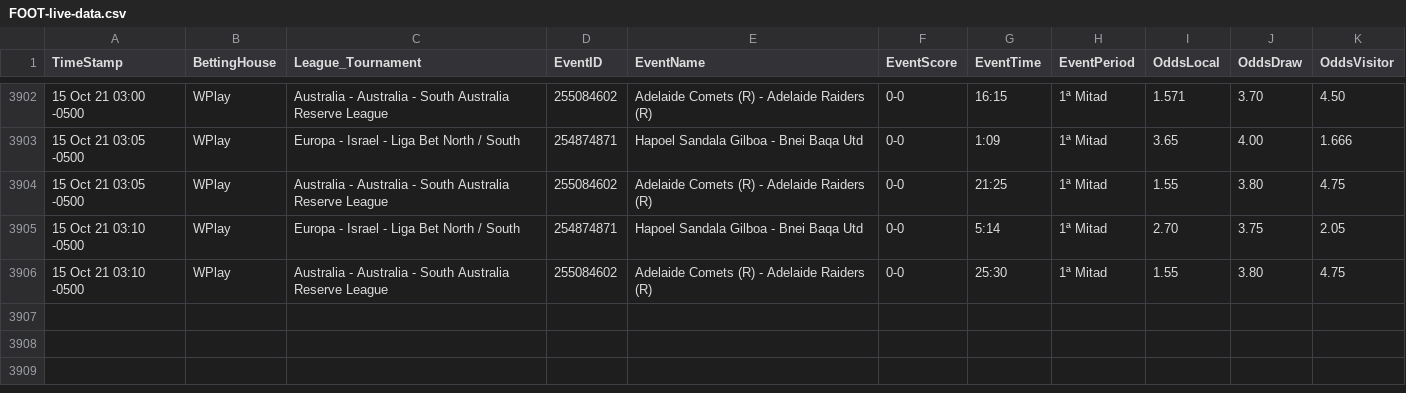
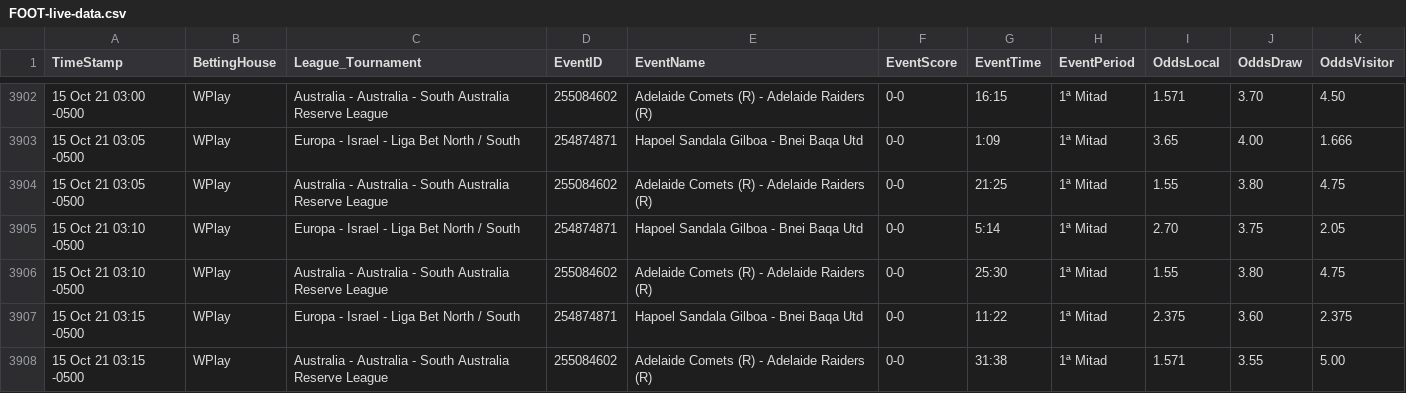
Before and after one commit to cjgorricho/curso-golang, a CSV file: pruebas/colly/FOOT-live-data.csv, drawn as a sheet; only a part is shown, gaps mark what is left out.

Commit message:
update FOOT data

```diff
--- a/pruebas/colly/FOOT-live-data.csv
+++ b/pruebas/colly/FOOT-live-data.csv
@@ -3906 +3906,3 @@ TimeStamp,BettingHouse,League_Tournament,EventID,EventName,EventScore,EventTime,
 15 Oct 21 03:10 -0500,WPlay,Australia - Australia - South Australia Reserve League,255084602,Adelaide Comets (R) - Adelaide Raiders (R),0-0,25:30,1ª Mitad,1.55,3.80,4.75
+15 Oct 21 03:15 -0500,WPlay,Europa - Israel - Liga Bet North / South,254874871,Hapoel Sandala Gilboa - Bnei Baqa Utd,0-0,11:22,1ª Mitad,2.375,3.60,2.375
+15 Oct 21 03:15 -0500,WPlay,Australia - Australia - South Australia Reserve League,255084602,Adelaide Comets (R) - Adelaide Raiders (R),0-0,31:38,1ª Mitad,1.571,3.55,5.00
```
